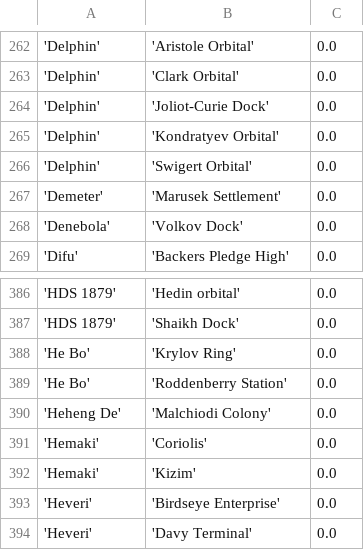
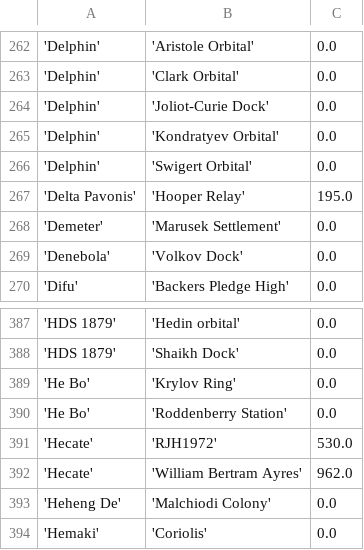
Before and after one commit to eyeonus/Trade-Dangerous, a CSV file: data/Station.csv, drawn as a sheet; only a part is shown, gaps mark what is left out; the shorter side is filled out with more unchanged rows; the diff names each change by its address in the sheet, - before the commit and + after, or states it on an @@ line.

Commit message:
Additional stations.

```diff
--- a/data/Station.csv
+++ b/data/Station.csv
+row 267: 'Delta Pavonis' | 'Hooper Relay' | 195.0
+row 391: 'Hecate' | 'RJH1972' | 530.0
+row 392: 'Hecate' | 'William Bertram Ayres' | 962.0
```
